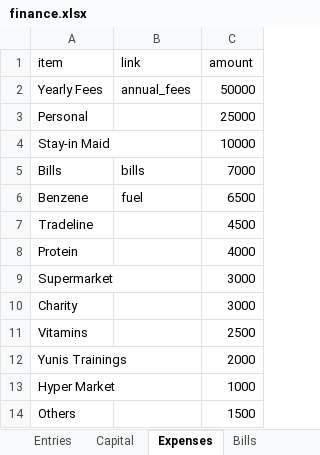
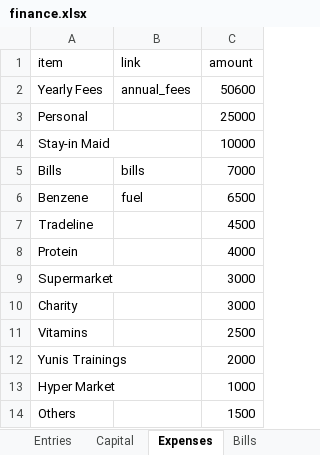
Before and after one commit to ahmedm838/personal-finance, an Excel workbook: docs/finance.xlsx, sheet Expenses, drawn as a sheet; values as stored, in another font and other column widths than the file's, no borders; the diff names each change by its address in the sheet, - before the commit and + after, or states it on an @@ line.

Commit message:
Update figures from the web app

```diff
--- a/docs/finance.xlsx (sheet Expenses)
+++ b/docs/finance.xlsx (sheet Expenses)
-C2 (amount): 50000
+C2 (amount): 50600
```
Also changed, not shown: sheet AnnualFees.
